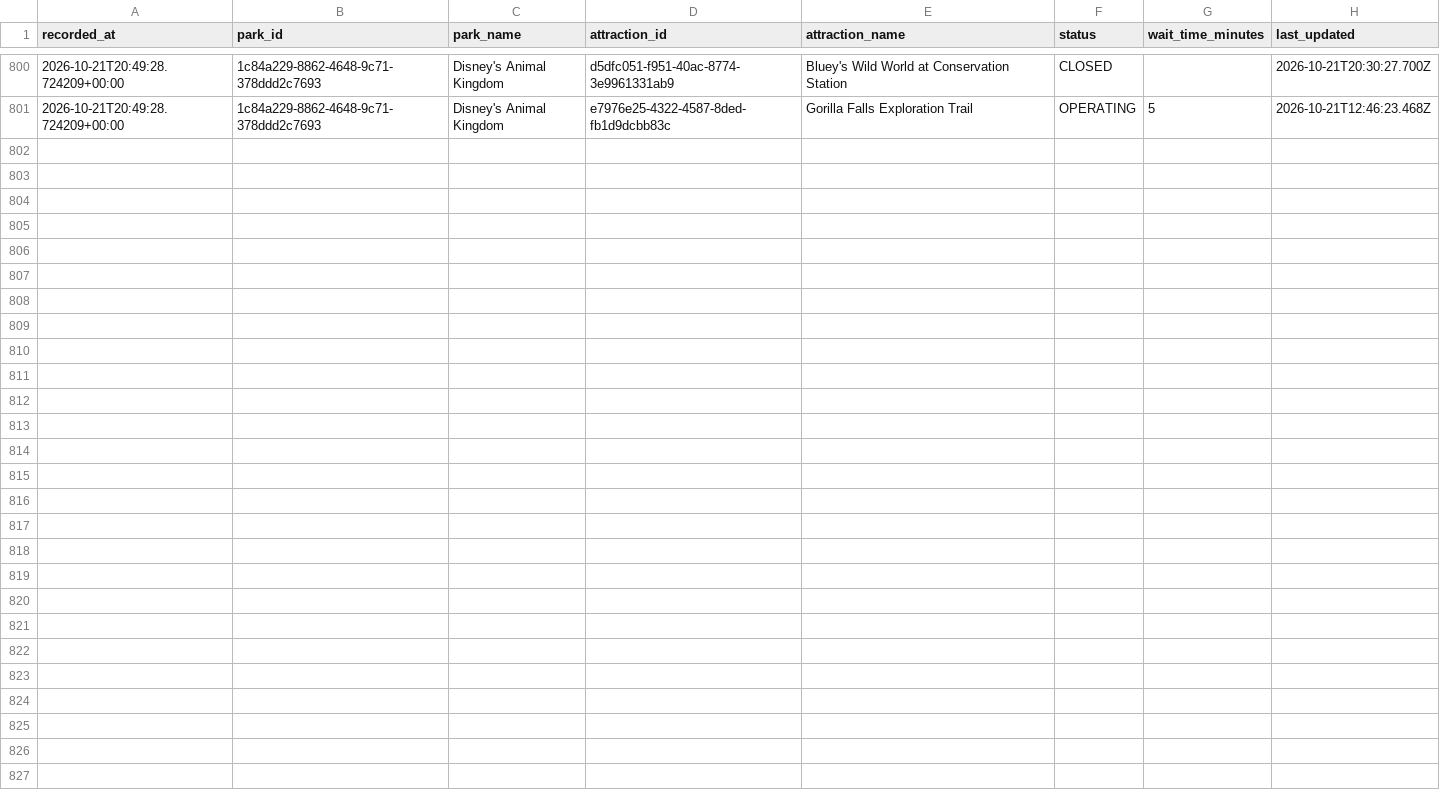
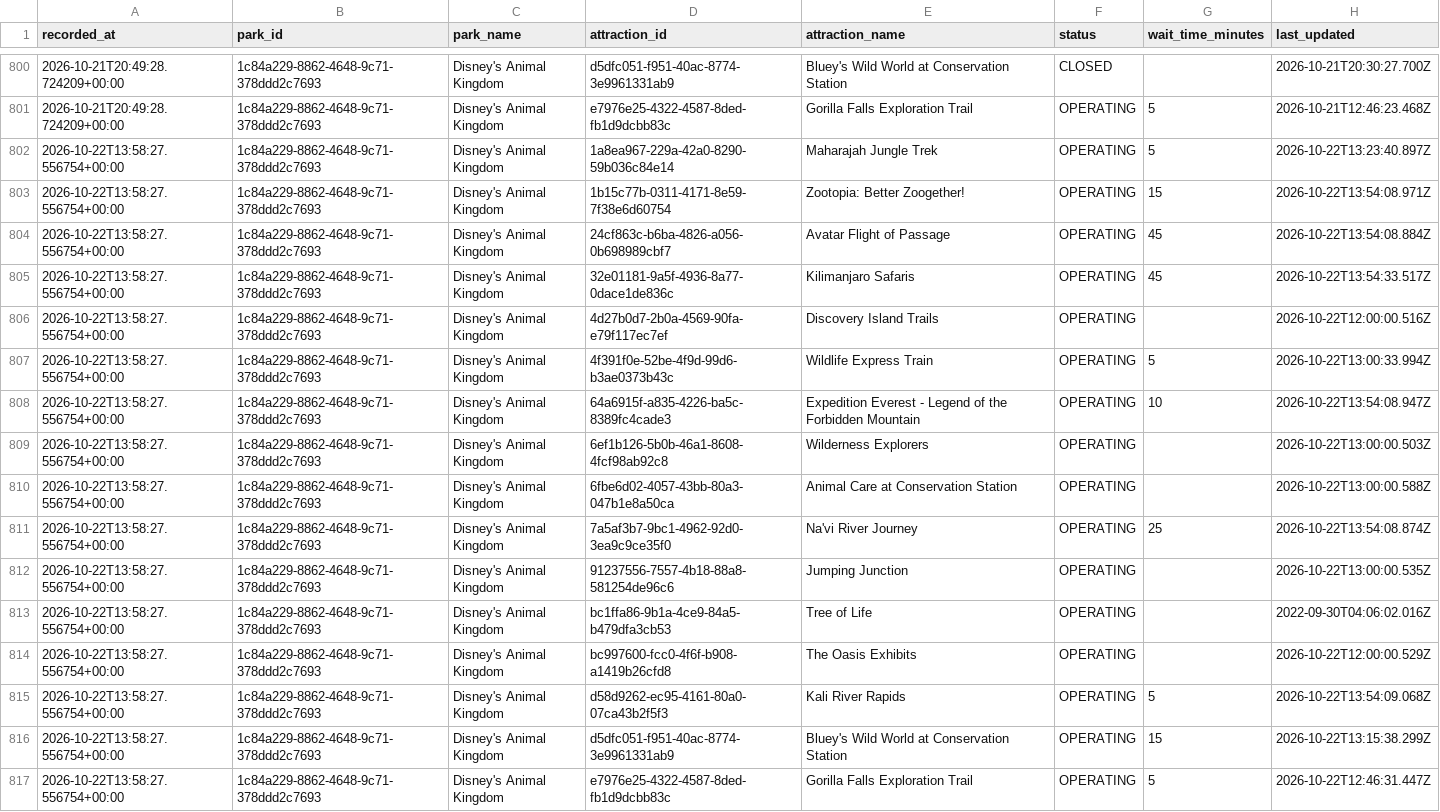
Before and after one commit to TheWaitTimes/park_data, a CSV file: data/animal_kingdom_2026.csv, drawn as a sheet; only a part is shown, gaps mark what is left out; the diff names each change by its address in the sheet, - before the commit and + after, or states it on an @@ line.

```diff
--- a/data/animal_kingdom_2026.csv
+++ b/data/animal_kingdom_2026.csv
+row 802: 2026-10-22T13:58:27.556754+00:00 | 1c84a229-8862-4648-9c71-378ddd2c7693 | Disney's Animal Kingdom | 1a8ea967-229a-42a0-8290-59b036c84e14 | Maharajah Jungle Trek | OPERATING | 5 | 2026-10-22T13:23:40.897Z
+row 803: 2026-10-22T13:58:27.556754+00:00 | 1c84a229-8862-4648-9c71-378ddd2c7693 | Disney's Animal Kingdom | 1b15c77b-0311-4171-8e59-7f38e6d60754 | Zootopia: Better Zoogether! | OPERATING | 15 | 2026-10-22T13:54:08.971Z
+row 804: 2026-10-22T13:58:27.556754+00:00 | 1c84a229-8862-4648-9c71-378ddd2c7693 | Disney's Animal Kingdom | 24cf863c-b6ba-4826-a056-0b698989cbf7 | Avatar Flight of Passage | OPERATING | 45 | 2026-10-22T13:54:08.884Z
+row 805: 2026-10-22T13:58:27.556754+00:00 | 1c84a229-8862-4648-9c71-378ddd2c7693 | Disney's Animal Kingdom | 32e01181-9a5f-4936-8a77-0dace1de836c | Kilimanjaro Safaris | OPERATING | 45 | 2026-10-22T13:54:33.517Z
+row 806: 2026-10-22T13:58:27.556754+00:00 | 1c84a229-8862-4648-9c71-378ddd2c7693 | Disney's Animal Kingdom | 4d27b0d7-2b0a-4569-90fa-e79f117ec7ef | Discovery Island Trails | OPERATING |  | 2026-10-22T12:00:00.516Z
+row 807: 2026-10-22T13:58:27.556754+00:00 | 1c84a229-8862-4648-9c71-378ddd2c7693 | Disney's Animal Kingdom | 4f391f0e-52be-4f9d-99d6-b3ae0373b43c | Wildlife Express Train | OPERATING | 5 | 2026-10-22T13:00:33.994Z
+row 808: 2026-10-22T13:58:27.556754+00:00 | 1c84a229-8862-4648-9c71-378ddd2c7693 | Disney's Animal Kingdom | 64a6915f-a835-4226-ba5c-8389fc4cade3 | Expedition Everest - Legend of the Forbidden Mountain | OPERATING | 10 | 2026-10-22T13:54:08.947Z
+row 809: 2026-10-22T13:58:27.556754+00:00 | 1c84a229-8862-4648-9c71-378ddd2c7693 | Disney's Animal Kingdom | 6ef1b126-5b0b-46a1-8608-4fcf98ab92c8 | Wilderness Explorers | OPERATING |  | 2026-10-22T13:00:00.503Z
+row 810: 2026-10-22T13:58:27.556754+00:00 | 1c84a229-8862-4648-9c71-378ddd2c7693 | Disney's Animal Kingdom | 6fbe6d02-4057-43bb-80a3-047b1e8a50ca | Animal Care at Conservation Station | OPERATING |  | 2026-10-22T13:00:00.588Z
+row 811: 2026-10-22T13:58:27.556754+00:00 | 1c84a229-8862-4648-9c71-378ddd2c7693 | Disney's Animal Kingdom | 7a5af3b7-9bc1-4962-92d0-3ea9c9ce35f0 | Na'vi River Journey | OPERATING | 25 | 2026-10-22T13:54:08.874Z
+row 812: 2026-10-22T13:58:27.556754+00:00 | 1c84a229-8862-4648-9c71-378ddd2c7693 | Disney's Animal Kingdom | 91237556-7557-4b18-88a8-581254de96c6 | Jumping Junction | OPERATING |  | 2026-10-22T13:00:00.535Z
+row 813: 2026-10-22T13:58:27.556754+00:00 | 1c84a229-8862-4648-9c71-378ddd2c7693 | Disney's Animal Kingdom | bc1ffa86-9b1a-4ce9-84a5-b479dfa3cb53 | Tree of Life | OPERATING |  | 2022-09-30T04:06:02.016Z
+row 814: 2026-10-22T13:58:27.556754+00:00 | 1c84a229-8862-4648-9c71-378ddd2c7693 | Disney's Animal Kingdom | bc997600-fcc0-4f6f-b908-a1419b26cfd8 | The Oasis Exhibits | OPERATING |  | 2026-10-22T12:00:00.529Z
+row 815: 2026-10-22T13:58:27.556754+00:00 | 1c84a229-8862-4648-9c71-378ddd2c7693 | Disney's Animal Kingdom | d58d9262-ec95-4161-80a0-07ca43b2f5f3 | Kali River Rapids | OPERATING | 5 | 2026-10-22T13:54:09.068Z
+row 816: 2026-10-22T13:58:27.556754+00:00 | 1c84a229-8862-4648-9c71-378ddd2c7693 | Disney's Animal Kingdom | d5dfc051-f951-40ac-8774-3e9961331ab9 | Bluey's Wild World at Conservation Station | OPERATING | 15 | 2026-10-22T13:15:38.299Z
+row 817: 2026-10-22T13:58:27.556754+00:00 | 1c84a229-8862-4648-9c71-378ddd2c7693 | Disney's Animal Kingdom | e7976e25-4322-4587-8ded-fb1d9dcbb83c | Gorilla Falls Exploration Trail | OPERATING | 5 | 2026-10-22T12:46:31.447Z
```
Also changed, not shown: data/hollywood_studios_2026.csv, 2 other files.
